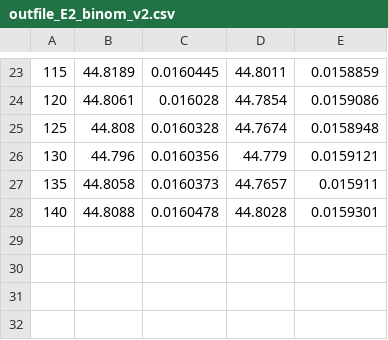
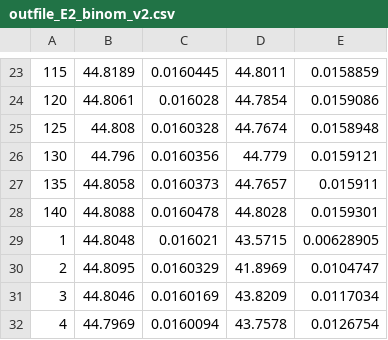
Before and after one commit to magmar1968/assignment_cuda, a CSV file: pricer/data/outfile_E2_binom_v2.csv, drawn as a sheet; only a part is shown, gaps mark what is left out; the diff names each change by its address in the sheet, - before the commit and + after, or states it on an @@ line.

```diff
--- a/pricer/data/outfile_E2_binom_v2.csv
+++ b/pricer/data/outfile_E2_binom_v2.csv
+row 29: 1 | 44.8048 | 0.016021 | 43.5715 | 0.00628905
+row 30: 2 | 44.8095 | 0.0160329 | 41.8969 | 0.0104747
+row 31: 3 | 44.8046 | 0.0160169 | 43.8209 | 0.0117034
+row 32: 4 | 44.7969 | 0.0160094 | 43.7578 | 0.0126754
```
Also changed, not shown: 1 other file.
